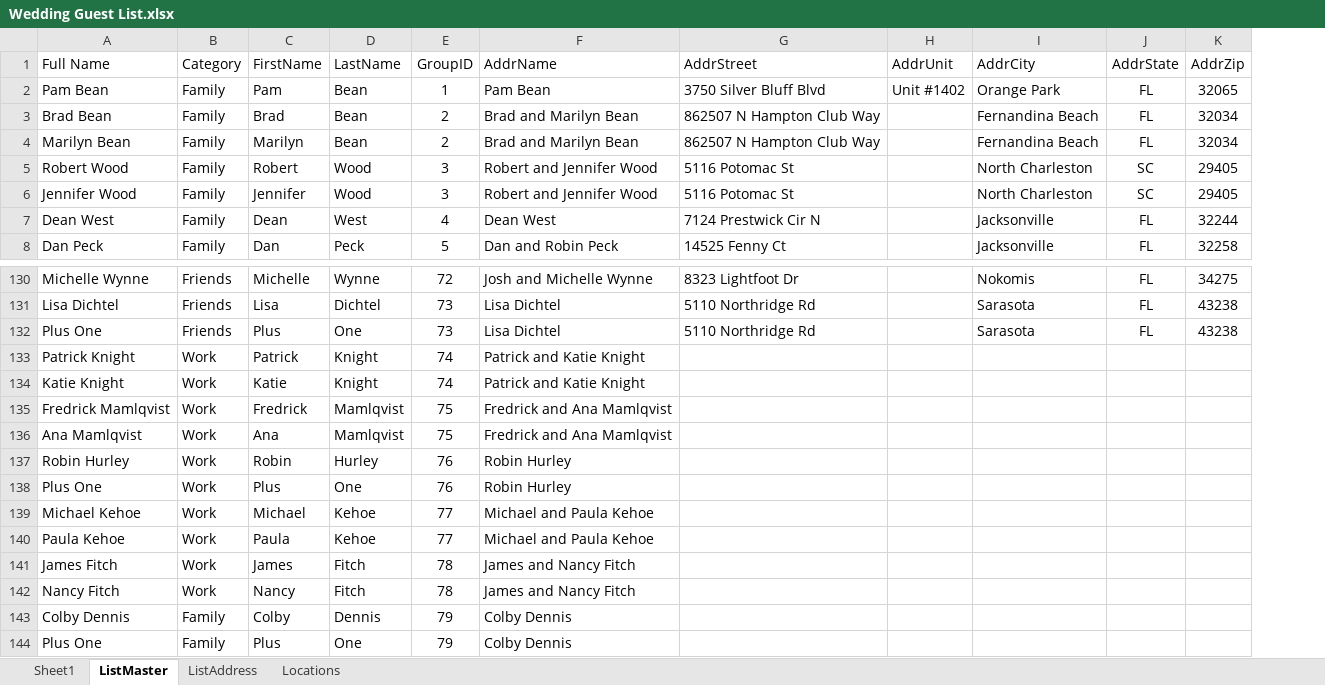
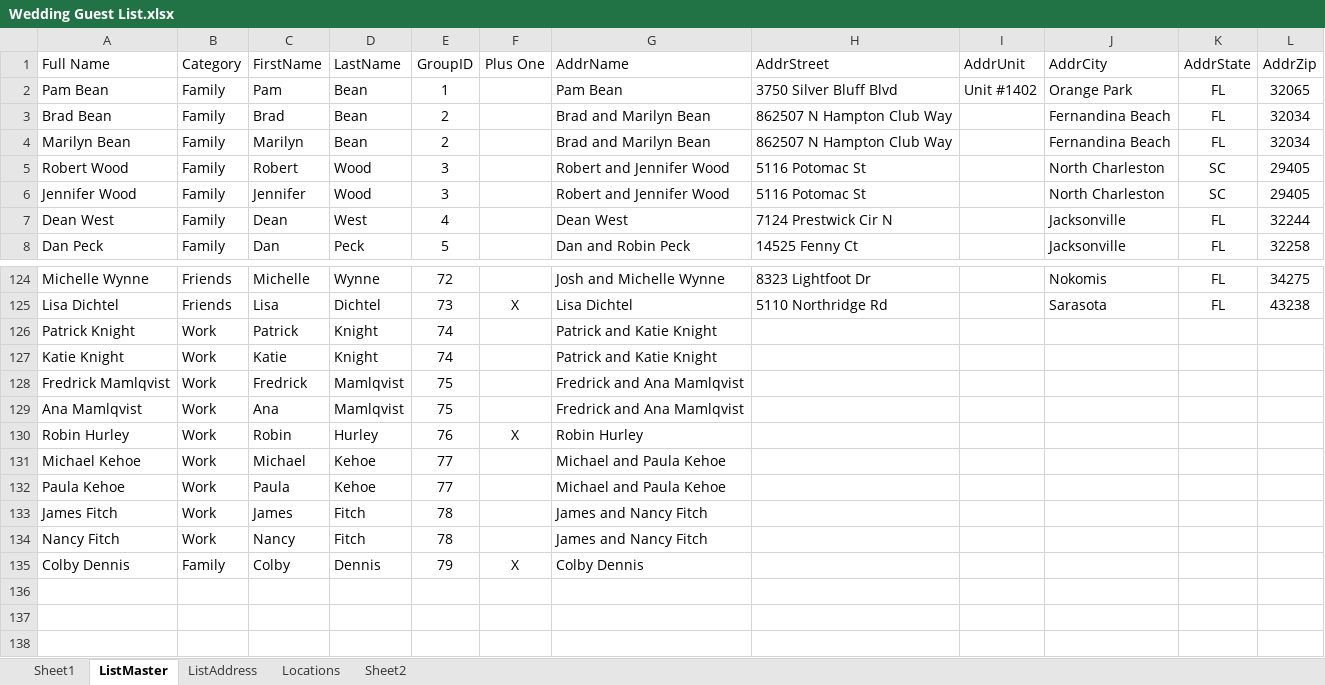
Before and after one commit to tvasnelis/weddingsite, an Excel workbook: Wedding Guest List.xlsx, sheet ListMaster, drawn as a sheet; only a part is shown, gaps mark what is left out; values as stored, in another font and other column widths than the file's, no borders; removed rows and columns are numbered as before the commit, all else as after; the diff covers the shown part only; the diff names each change by its address in the sheet, - before the commit and + after, or states it on an @@ line.

```diff
--- a/Wedding Guest List.xlsx (sheet ListMaster)
+++ b/Wedding Guest List.xlsx (sheet ListMaster)
+sheet tab: Sheet2
+column F (Plus One), rows 125-135: X |  |  |  |  | X |  |  |  |  | X
-row 132: Plus One | Friends | Plus | One | 73 | Lisa Dichtel | 5110 Northridge Rd |  | Sarasota | FL | 43238
-row 138: Plus One | Work | Plus | One | 76 | Robin Hurley
-row 144: Plus One | Family | Plus | One | 79 | Colby Dennis
```
Also changed, not shown: 1 added row and 7 removed rows elsewhere in this sheet, formulas that keep their value, 21 other files.
